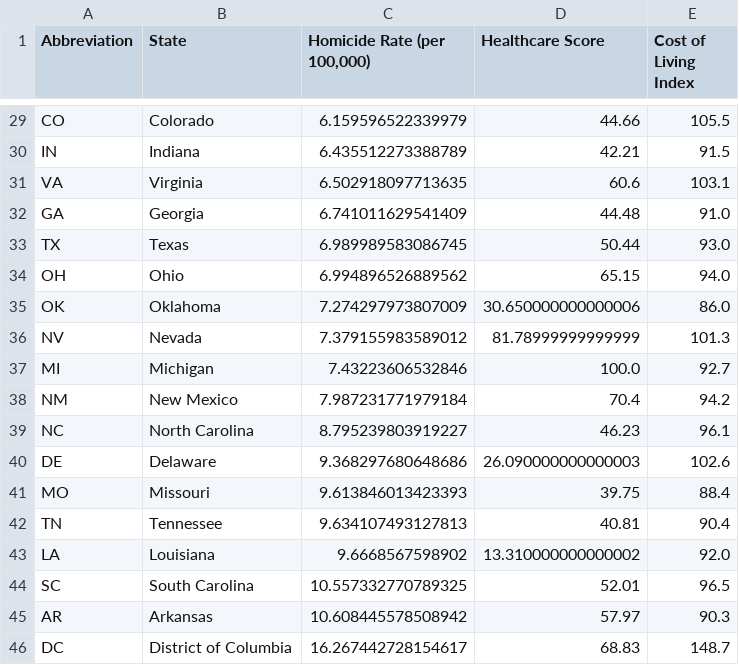
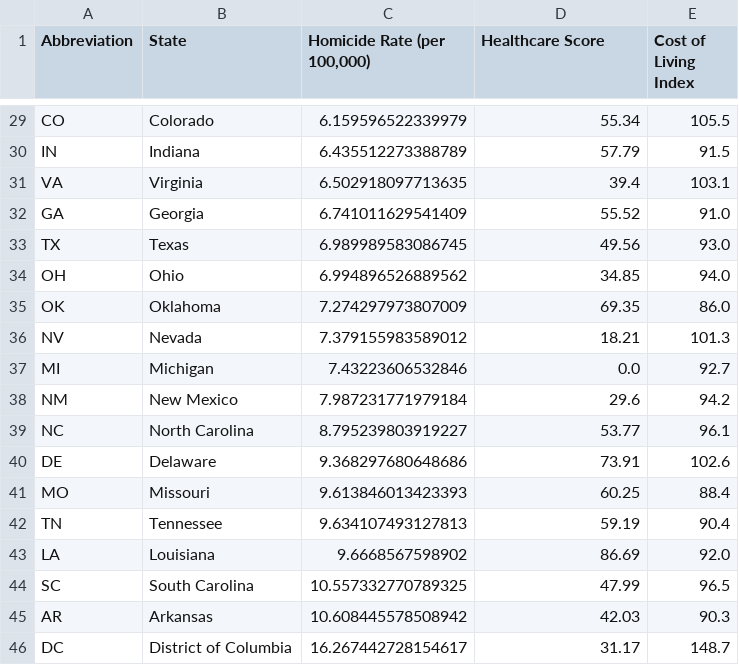
Before and after one commit to hrollin5/project_one, a CSV file: final_data.csv, drawn as a sheet; only a part is shown, gaps mark what is left out; the diff covers the shown part only; the diff names each change by its address in the sheet, - before the commit and + after, or states it on an @@ line.

```diff
--- a/final_data.csv
+++ b/final_data.csv
-D29 (Healthcare Score): 44.66
+D29 (Healthcare Score): 55.34
-D30 (Healthcare Score): 42.21
+D30 (Healthcare Score): 57.79
-D31 (Healthcare Score): 60.6
+D31 (Healthcare Score): 39.4
-D32 (Healthcare Score): 44.48
+D32 (Healthcare Score): 55.52
-D33 (Healthcare Score): 50.44
+D33 (Healthcare Score): 49.56
-D34 (Healthcare Score): 65.15
+D34 (Healthcare Score): 34.85
-D35 (Healthcare Score): 30.650000000000006
+D35 (Healthcare Score): 69.35
-D36 (Healthcare Score): 81.78999999999999
+D36 (Healthcare Score): 18.21
-D37 (Healthcare Score): 100.0
+D37 (Healthcare Score): 0.0
-D38 (Healthcare Score): 70.4
+D38 (Healthcare Score): 29.6
-D39 (Healthcare Score): 46.23
+D39 (Healthcare Score): 53.77
-D40 (Healthcare Score): 26.090000000000003
+D40 (Healthcare Score): 73.91
-D41 (Healthcare Score): 39.75
+D41 (Healthcare Score): 60.25
-D42 (Healthcare Score): 40.81
+D42 (Healthcare Score): 59.19
-D43 (Healthcare Score): 13.310000000000002
+D43 (Healthcare Score): 86.69
-D44 (Healthcare Score): 52.01
+D44 (Healthcare Score): 47.99
-D45 (Healthcare Score): 57.97
+D45 (Healthcare Score): 42.03
-D46 (Healthcare Score): 68.83
+D46 (Healthcare Score): 31.17
```
Also changed, not shown: 27 edited cells elsewhere in this file, 8 other files.
